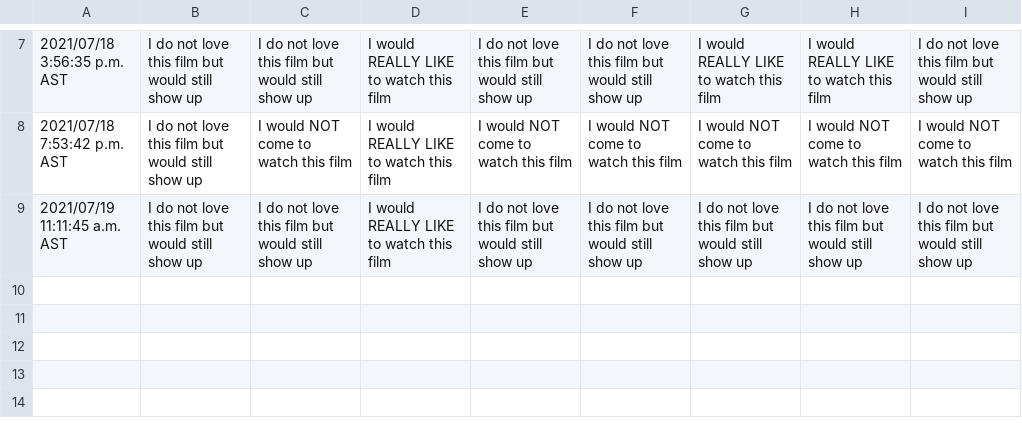
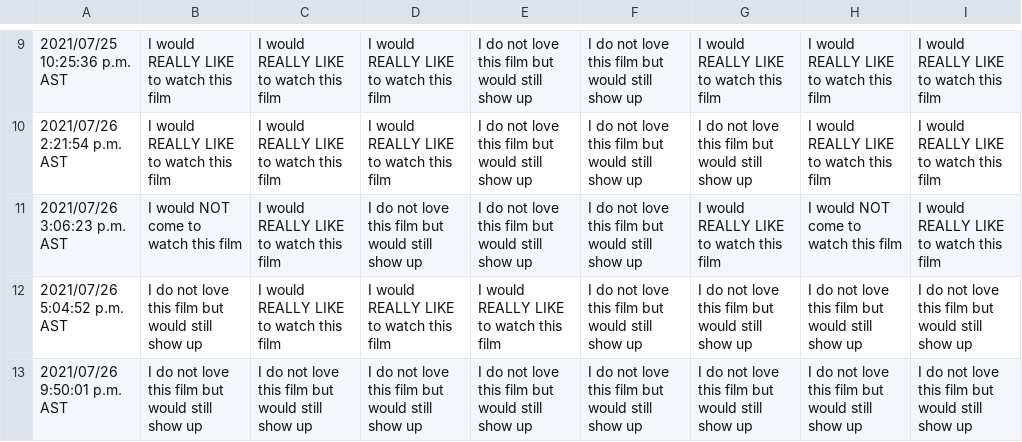
Before and after one commit to JCSzamosi/MovieNight, a CSV file: data/current_week.csv, drawn as a sheet; only a part is shown, gaps mark what is left out; the diff covers the shown part only.

```diff
--- a/data/current_week.csv
+++ b/data/current_week.csv
@@ -7,3 +9,5 @@
-"2021/07/18 3:56:35 p.m. AST","I do not love this film but would still show up","I do not love this film but would still show up","I would REALLY LIKE to watch this film","I do not love this film but would still show up","I do not love this film but would still show up","I would REALLY LIKE to watch this film","I would REALLY LIKE to watch this film","I do not love this film but would still show up"
-"2021/07/18 7:53:42 p.m. AST","I do not love this film but would still show up","I would NOT come to watch this film","I would REALLY LIKE to watch this film","I would NOT come to watch this film","I would NOT come to watch this film","I would NOT come to watch this film","I would NOT come to watch this film","I would NOT come to watch this film"
-"2021/07/19 11:11:45 a.m. AST","I do not love this film but would still show up","I do not love this film but would still show up","I would REALLY LIKE to watch this film","I do not love this film but would still show up","I do not love this film but would still show up","I do not love this film but would still show up","I do not love this film but would still show up","I do not love this film but would still show up"
+"2021/07/25 10:25:36 p.m. AST","I would REALLY LIKE to watch this film","I would REALLY LIKE to watch this film","I would REALLY LIKE to watch this film","I do not love this film but would still show up","I do not love this film but would still show up","I would REALLY LIKE to watch this film","I would REALLY LIKE to watch this film","I would REALLY LIKE to watch this film"
+"2021/07/26 2:21:54 p.m. AST","I would REALLY LIKE to watch this film","I would REALLY LIKE to watch this film","I would REALLY LIKE to watch this film","I do not love this film but would still show up","I do not love this film but would still show up","I do not love this film but would still show up","I would REALLY LIKE to watch this film","I would REALLY LIKE to watch this film"
+"2021/07/26 3:06:23 p.m. AST","I would NOT come to watch this film","I would REALLY LIKE to watch this film","I do not love this film but would still show up","I do not love this film but would still show up","I do not love this film but would still show up","I would REALLY LIKE to watch this film","I would NOT come to watch this film","I would REALLY LIKE to watch this film"
+"2021/07/26 5:04:52 p.m. AST","I do not love this film but would still show up","I would REALLY LIKE to watch this film","I would REALLY LIKE to watch this film","I would REALLY LIKE to watch this film","I do not love this film but would still show up","I do not love this film but would still show up","I do not love this film but would still show up","I do not love this film but would still show up"
+"2021/07/26 9:50:01 p.m. AST","I do not love this film but would still show up","I do not love this film but would still show up","I do not love this film but would still show up","I do not love this film but would still show up","I do not love this film but would still show up","I do not love this film but would still show up","I do not love this film but would still show up","I do not love this film but would still show up"
```
Also changed, not shown: 3 added rows, 1 removed row and 26 edited cells elsewhere in this file, data/current_movies.csv, 3 other files.
